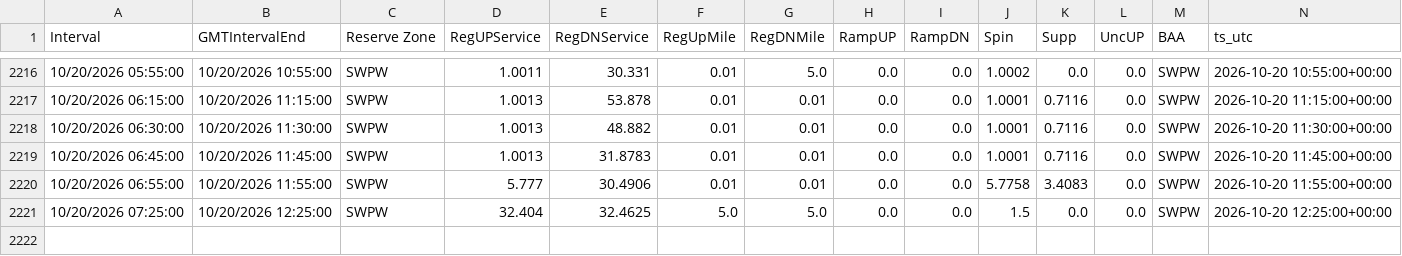
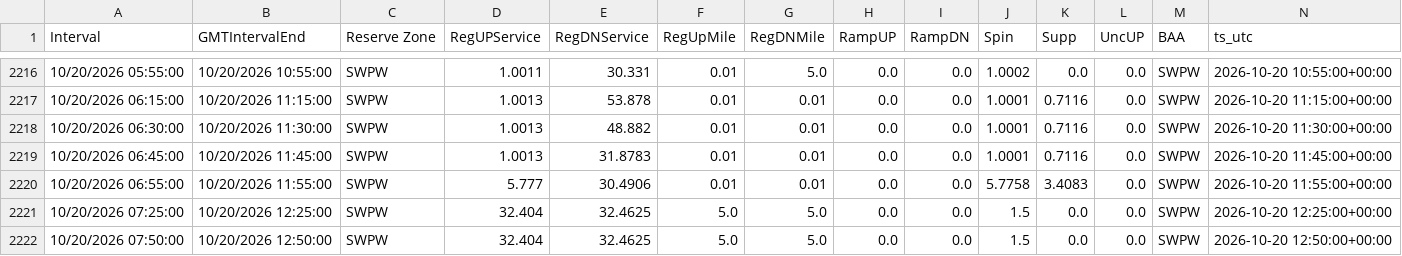
Before and after one commit to aouyitanaka/us-power-weather-relay, a CSV file: data/relay/spp_mcp.csv, drawn as a sheet; only a part is shown, gaps mark what is left out; the diff names each change by its address in the sheet, - before the commit and + after, or states it on an @@ line.

```diff
--- a/data/relay/spp_mcp.csv
+++ b/data/relay/spp_mcp.csv
+row 2222: 10/20/2026 07:50:00 | 10/20/2026 12:50:00 | SWPW | 32.404 | 32.4625 | 5.0 | 5.0 | 0.0 | 0.0 | 1.5 | 0.0 | 0.0 | SWPW | 2026-10-20 12:50:00+00:00
```
Also changed, not shown: data/relay/spp.csv, data/relay/spp_rt.csv, 1 other file.
